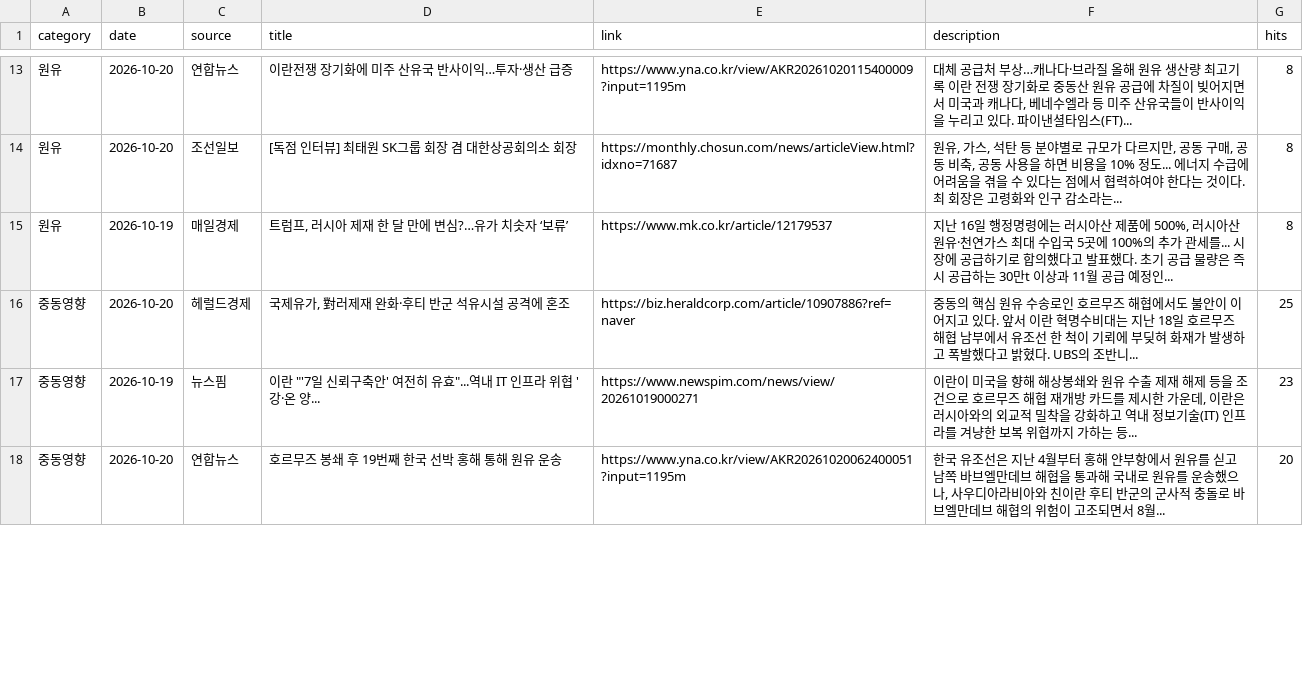
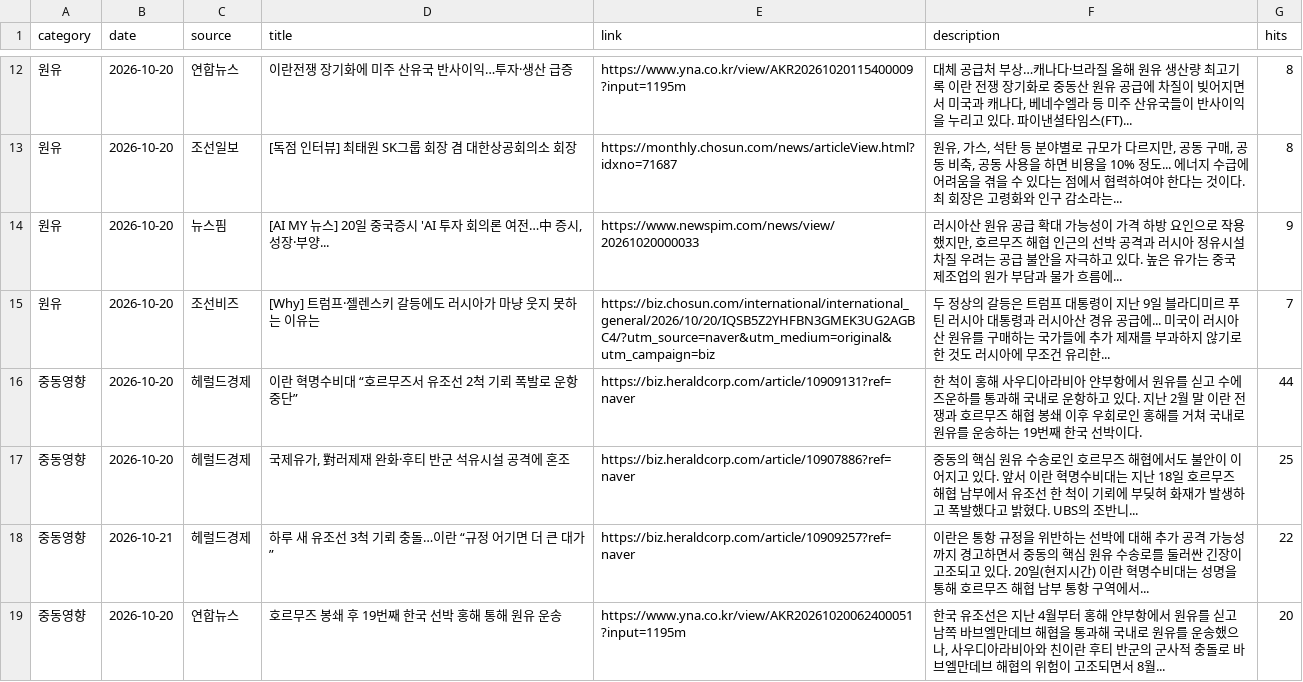
Before and after one commit to hdec-daily-news/oil-naphtha, a CSV file: oil_naphtha.csv, drawn as a sheet; only a part is shown, gaps mark what is left out; removed rows and columns are numbered as before the commit, all else as after; the diff covers the shown part only; the diff names each change by its address in the sheet, - before the commit and + after, or states it on an @@ line.

```diff
--- a/oil_naphtha.csv
+++ b/oil_naphtha.csv
-row 15: 원유 | 2026-10-19 | 매일경제 | 트럼프, 러시아 제재 한 달 만에 변심?…유가 치솟자 ‘보류’ | https://www.mk.co.kr/article/12179537 | 지난 16일 행정명령에는 러시아산 제품에 500%, 러시아산 원유·천연가스 최대 수입국 5곳에 100%의 추가 관세를... 시장에 공급하기로 합의했다고 발표했다. 초기 공급 물량은 즉시 공급하는 30만t 이상과 11월 공급 예정인... | 8
+row 14: 원유 | 2026-10-20 | 뉴스핌 | [AI MY 뉴스] 20일 중국증시 'AI 투자 회의론 여전…中 증시, 성장·부양... | https://www.newspim.com/news/view/20261020000033 | 러시아산 원유 공급 확대 가능성이 가격 하방 요인으로 작용했지만, 호르무즈 해협 인근의 선박 공격과 러시아 정유시설 차질 우려는 공급 불안을 자극하고 있다. 높은 유가는 중국 제조업의 원가 부담과 물가 흐름에... | 9
+row 15: 원유 | 2026-10-20 | 조선비즈 | [Why] 트럼프·젤렌스키 갈등에도 러시아가 마냥 웃지 못하는 이유는 | https://biz.chosun.com/international/international_general/2026/10/20/IQSB5Z2YHFBN3GMEK3UG2AGBC4/?utm_source=naver&utm_medium=original&utm_campaign=biz | 두 정상의 갈등은 트럼프 대통령이 지난 9일 블라디미르 푸틴 러시아 대통령과 러시아산 경유 공급에... 미국이 러시아산 원유를 구매하는 국가들에 추가 제재를 부과하지 않기로 한 것도 러시아에 무조건 유리한... | 7
+row 16: 중동영향 | 2026-10-20 | 헤럴드경제 | 이란 혁명수비대 “호르무즈서 유조선 2척 기뢰 폭발로 운항 중단” | https://biz.heraldcorp.com/article/10909131?ref=naver | 한 척이 홍해 사우디아라비아 얀부항에서 원유를 싣고 수에즈운하를 통과해 국내로 운항하고 있다. 지난 2월 말 이란 전쟁과 호르무즈 해협 봉쇄 이후 우회로인 홍해를 거쳐 국내로 원유를 운송하는 19번째 한국 선박이다. | 44
-row 17: 중동영향 | 2026-10-19 | 뉴스핌 | 이란 "'7일 신뢰구축안' 여전히 유효"...역내 IT 인프라 위협 '강·온 양... | https://www.newspim.com/news/view/20261019000271 | 이란이 미국을 향해 해상봉쇄와 원유 수출 제재 해제 등을 조건으로 호르무즈 해협 재개방 카드를 제시한 가운데, 이란은 러시아와의 외교적 밀착을 강화하고 역내 정보기술(IT) 인프라를 겨냥한 보복 위협까지 가하는 등... | 23
+row 18: 중동영향 | 2026-10-21 | 헤럴드경제 | 하루 새 유조선 3척 기뢰 충돌…이란 “규정 어기면 더 큰 대가” | https://biz.heraldcorp.com/article/10909257?ref=naver | 이란은 통항 규정을 위반하는 선박에 대해 추가 공격 가능성까지 경고하면서 중동의 핵심 원유 수송로를 둘러싼 긴장이 고조되고 있다. 20일(현지시간) 이란 혁명수비대는 성명을 통해 호르무즈 해협 남부 통항 구역에서... | 22
```
Also changed, not shown: 4 added rows, 6 removed rows and 16 edited cells elsewhere in this file, 1 other file.
